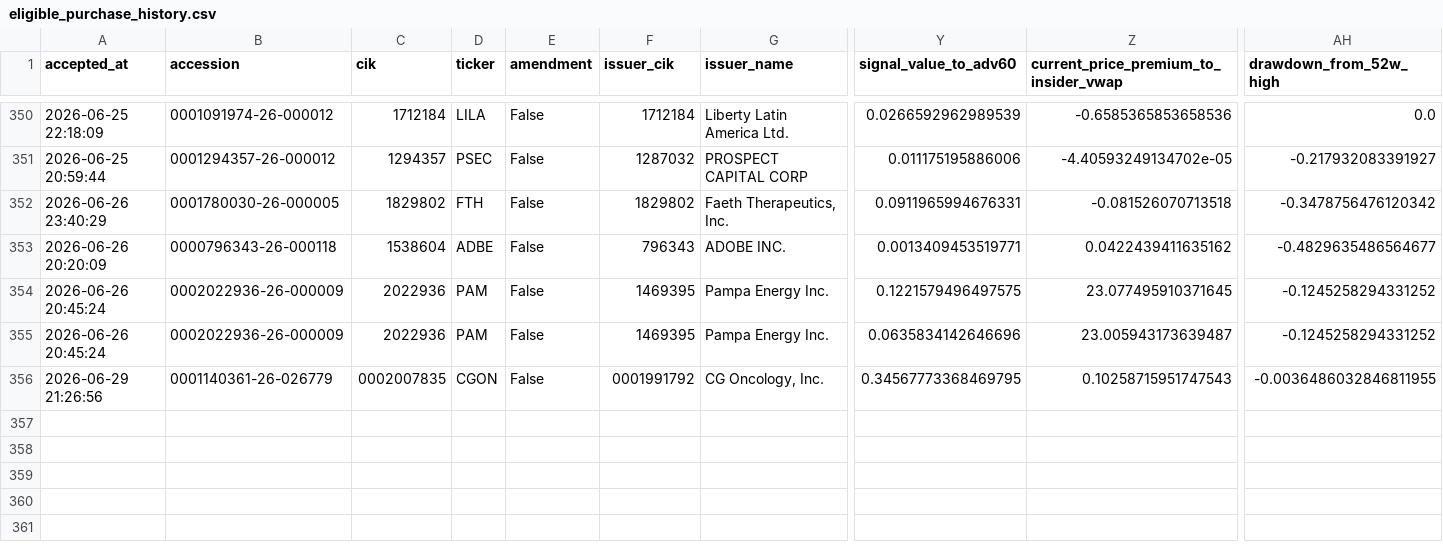
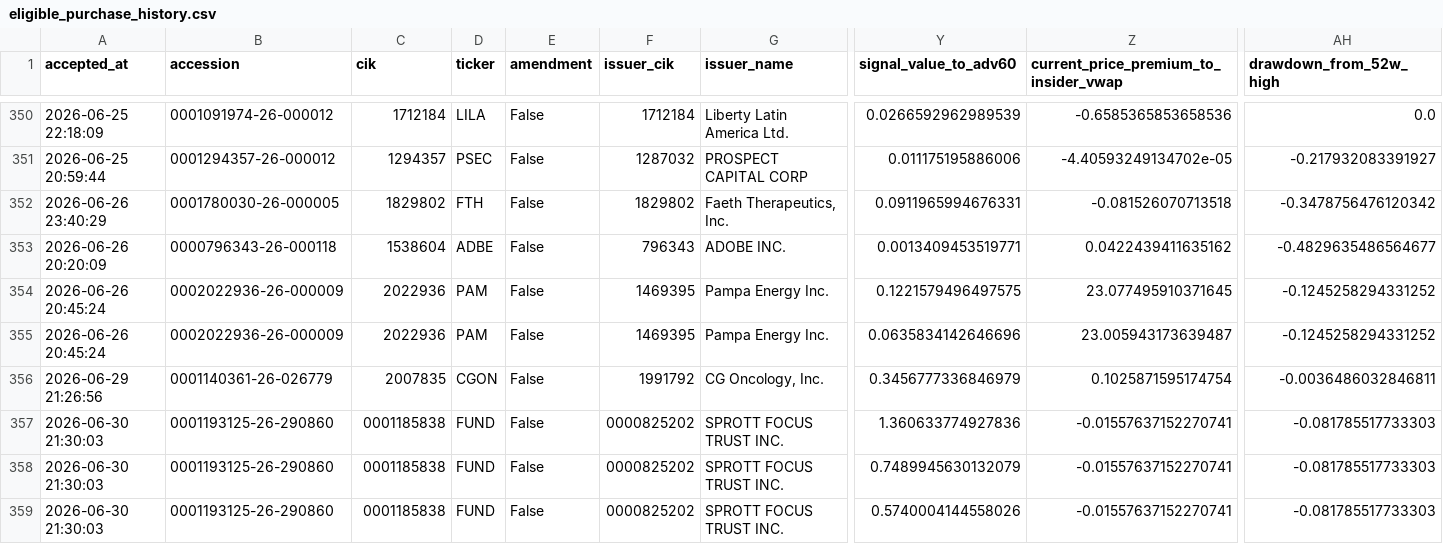
Before and after one commit to mrshu/openinsider-notifier, a CSV file: data/live/sec_daily/eligible_purchase_history.csv, drawn as a sheet; only a part is shown, gaps mark what is left out; rows hold the shown columns only; the diff names each change by its address in the sheet, - before the commit and + after, or states it on an @@ line.

```diff
--- a/data/live/sec_daily/eligible_purchase_history.csv
+++ b/data/live/sec_daily/eligible_purchase_history.csv
-C356 (cik): 0002007835
+C356 (cik): 2007835
-F356 (issuer_cik): 0001991792
+F356 (issuer_cik): 1991792
-Y356 (signal_value_to_adv60): 0.34567773368469795
+Y356 (signal_value_to_adv60): 0.3456777336846979
-Z356: 0.10258715951747543
+Z356: 0.1025871595174754
-AH356 (drawdown_from_52w_high): -0.0036486032846811955
+AH356 (drawdown_from_52w_high): -0.0036486032846811
+row 357: 2026-06-30 21:30:03 | 0001193125-26-290860 | 0001185838 | FUND | False | 0000825202 | SPROTT FOCUS TRUST INC. | 1.360633774927836 | -0.01557637152270741 | -0.081785517733303
+row 358: 2026-06-30 21:30:03 | 0001193125-26-290860 | 0001185838 | FUND | False | 0000825202 | SPROTT FOCUS TRUST INC. | 0.7489945630132079 | -0.01557637152270741 | -0.081785517733303
+row 359: 2026-06-30 21:30:03 | 0001193125-26-290860 | 0001185838 | FUND | False | 0000825202 | SPROTT FOCUS TRUST INC. | 0.5740004144558026 | -0.01557637152270741 | -0.081785517733303
```
Also changed, not shown: data/live/sec_daily/candidate_episode_history.csv, data/live/sec_daily/candidate_forward_returns.csv, 14 other files.
